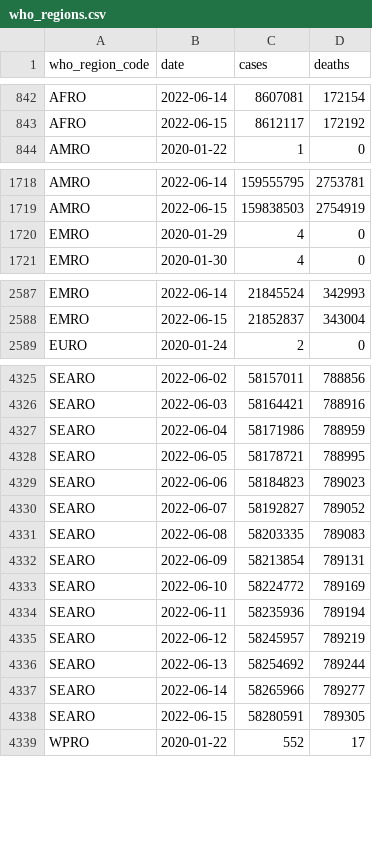
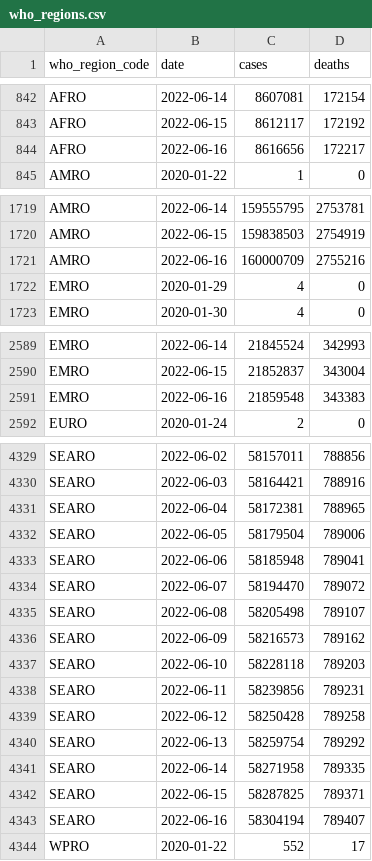
Before and after one commit to WorldHealthOrganization/xform-covid-casecount-jhu, a CSV file: output/who_regions.csv, drawn as a sheet; only a part is shown, gaps mark what is left out; the diff covers the shown part only.

```diff
--- a/output/who_regions.csv
+++ b/output/who_regions.csv
@@ -843,2 +843,3 @@ AFRO,2022-06-14,8607081,172154
 AFRO,2022-06-15,8612117,172192
+AFRO,2022-06-16,8616656,172217
 AMRO,2020-01-22,1,0
@@ -1719,2 +1720,3 @@ AMRO,2022-06-14,159555795,2753781
 AMRO,2022-06-15,159838503,2754919
+AMRO,2022-06-16,160000709,2755216
 EMRO,2020-01-29,4,0
@@ -2588,2 +2590,3 @@ EMRO,2022-06-14,21845524,342993
 EMRO,2022-06-15,21852837,343004
+EMRO,2022-06-16,21859548,343383
 EURO,2020-01-24,2,0
@@ -4326,14 +4330,15 @@ SEARO,2022-06-02,58157011,788856
 SEARO,2022-06-03,58164421,788916
-SEARO,2022-06-04,58171986,788959
-SEARO,2022-06-05,58178721,788995
-SEARO,2022-06-06,58184823,789023
-SEARO,2022-06-07,58192827,789052
-SEARO,2022-06-08,58203335,789083
-SEARO,2022-06-09,58213854,789131
-SEARO,2022-06-10,58224772,789169
-SEARO,2022-06-11,58235936,789194
-SEARO,2022-06-12,58245957,789219
-SEARO,2022-06-13,58254692,789244
-SEARO,2022-06-14,58265966,789277
-SEARO,2022-06-15,58280591,789305
+SEARO,2022-06-04,58172381,788965
+SEARO,2022-06-05,58179504,789006
+SEARO,2022-06-06,58185948,789041
+SEARO,2022-06-07,58194470,789072
+SEARO,2022-06-08,58205498,789107
+SEARO,2022-06-09,58216573,789162
+SEARO,2022-06-10,58228118,789203
+SEARO,2022-06-11,58239856,789231
+SEARO,2022-06-12,58250428,789258
+SEARO,2022-06-13,58259754,789292
+SEARO,2022-06-14,58271958,789335
+SEARO,2022-06-15,58287825,789371
+SEARO,2022-06-16,58304194,789407
 WPRO,2020-01-22,552,17
```
Also changed, not shown: 2 added rows elsewhere in this file, output/continents.csv, output/global.csv.
